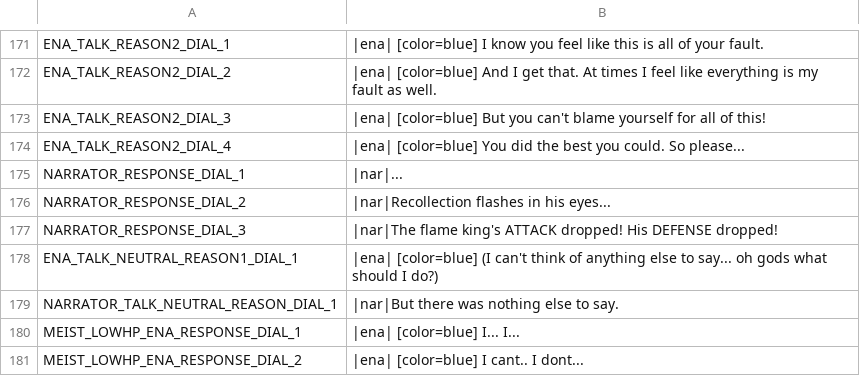
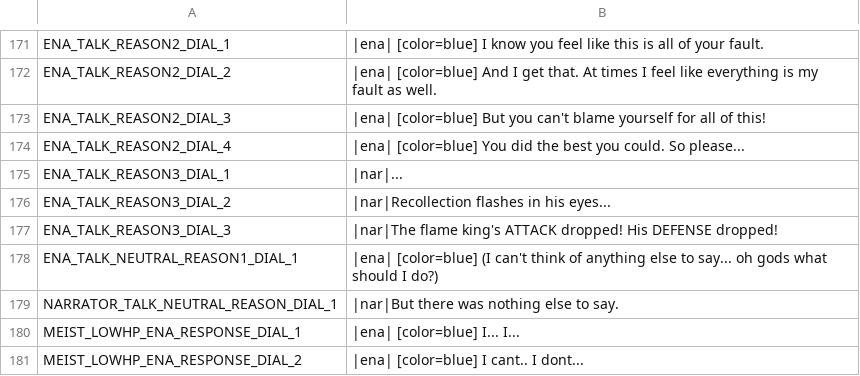
Before and after one commit to night-glider/Ena-s-tale, a CSV file: languages/general_text.csv, drawn as a sheet; only a part is shown, gaps mark what is left out.

Commit message:
updated reason dialogues

```diff
--- a/languages/general_text.csv
+++ b/languages/general_text.csv
@@ -194,5 +194,5 @@ ENA_TALK_REASON2_DIAL_3,|ena| [color=blue] But you can't blame yourself for all
 ENA_TALK_REASON2_DIAL_4,|ena| [color=blue] You did the best you could. So please...
-NARRATOR_RESPONSE_DIAL_1,|nar|...
-NARRATOR_RESPONSE_DIAL_2,|nar|Recollection flashes in his eyes...
-NARRATOR_RESPONSE_DIAL_3,|nar|The flame king's ATTACK dropped! His DEFENSE dropped!
+ENA_TALK_REASON3_DIAL_1,|nar|...
+ENA_TALK_REASON3_DIAL_2,|nar|Recollection flashes in his eyes...
+ENA_TALK_REASON3_DIAL_3,|nar|The flame king's ATTACK dropped! His DEFENSE dropped!
 ENA_TALK_NEUTRAL_REASON1_DIAL_1,|ena| [color=blue] (I can't think of anything else to say... oh gods what should I do?)
```
Also changed, not shown: 3 other files.
